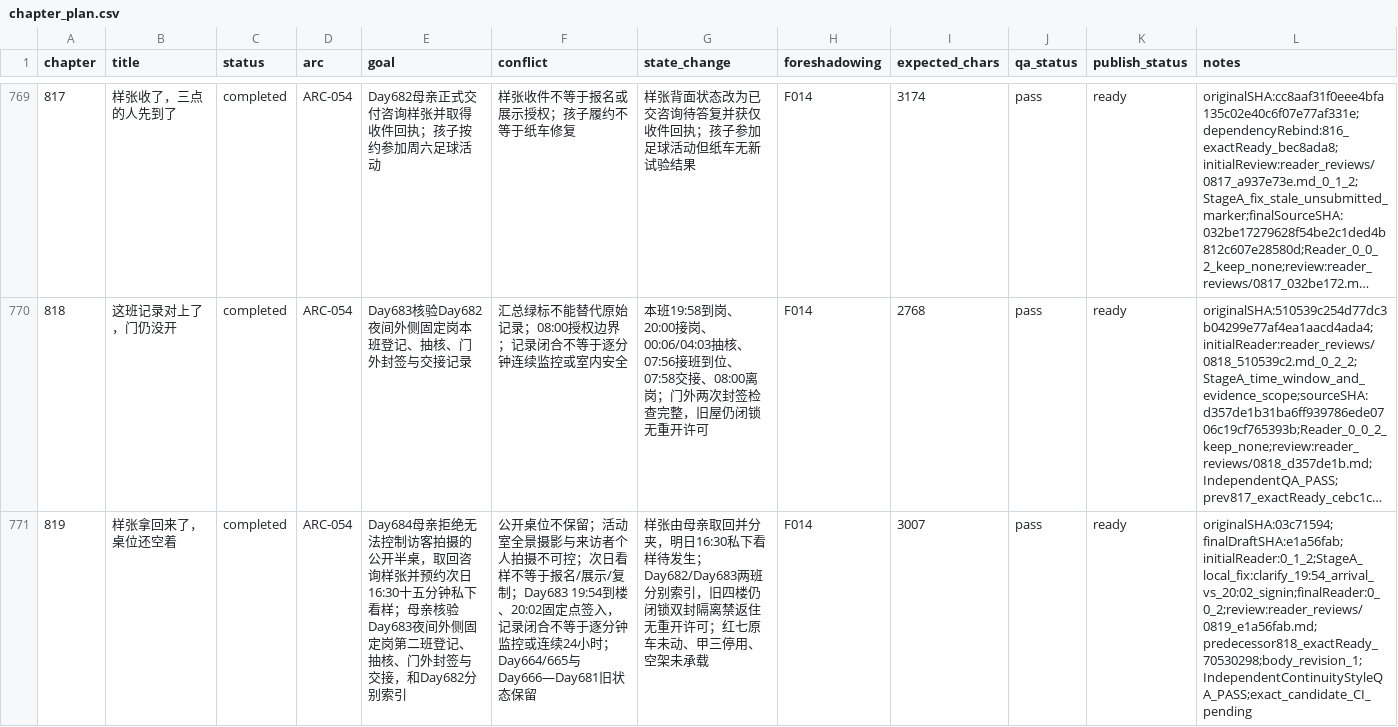
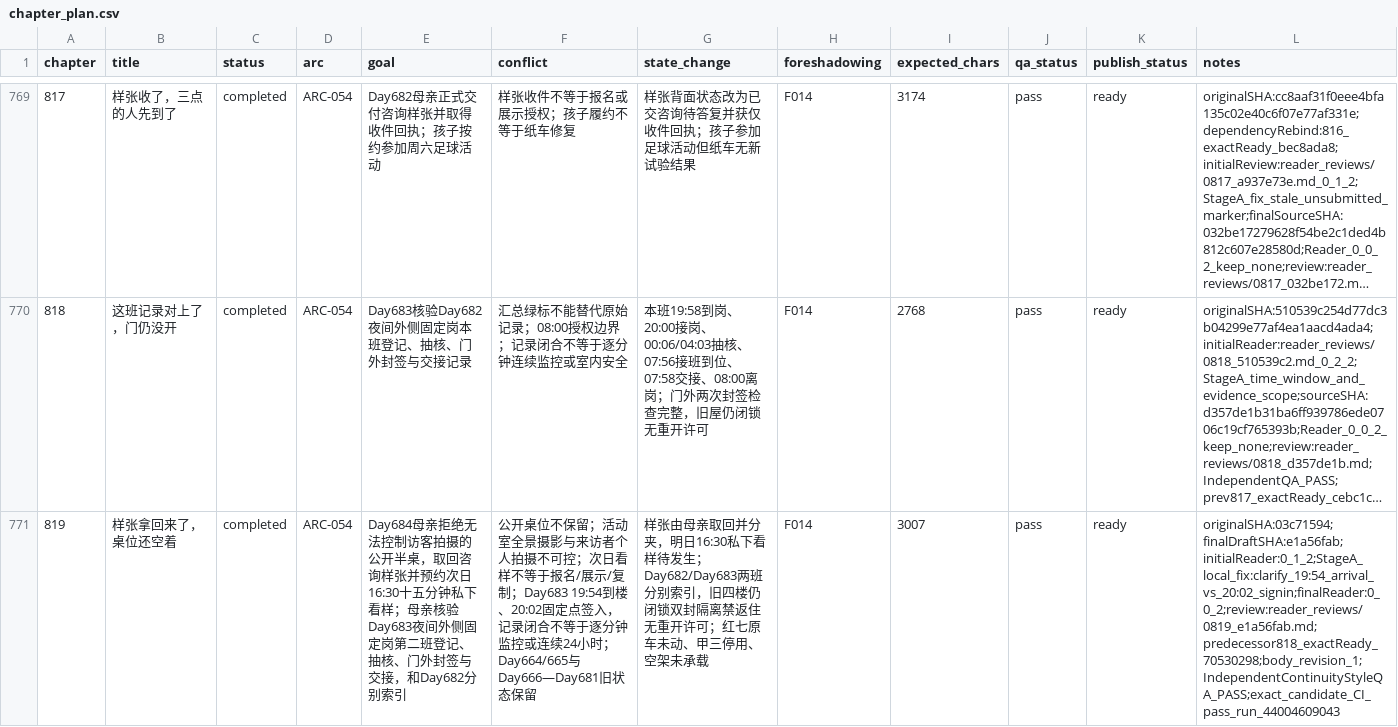
Before and after one commit to GcMin/fanqie-novel, a CSV file: plans/chapter_plan.csv, drawn as a sheet; only a part is shown, gaps mark what is left out; long unchanged cells end in …; the diff names each change by its address in the sheet, - before the commit and + after, or states it on an @@ line.

Commit message:
audit: record chapter 819 exact structural CI pass

```diff
--- a/plans/chapter_plan.csv
+++ b/plans/chapter_plan.csv
-L771 (notes): originalSHA:03c71594;finalDraftSHA:e1a56fab;initialReader:0_1_2;StageA_local_fix:clarify_19:54_arrival_vs_20:02_signin;finalReader:0_0_2;review:reader_reviews/0819_e1a56fab.md;predecessor818_exactReady_70530298;body_revision_1;IndependentContinuityStyleQA_PASS;exact_candidate_CI_pending
+L771 (notes): originalSHA:03c71594;finalDraftSHA:e1a56fab;initialReader:0_1_2;StageA_local_fix:clarify_19:54_arrival_vs_20:02_signin;finalReader:0_0_2;review:reader_reviews/0819_e1a56fab.md;predecessor818_exactReady_70530298;body_revision_1;IndependentContinuityStyleQA_PASS;exact_candidate_CI_pass_run_44004609043
```
Also changed, not shown: 6 other files.
